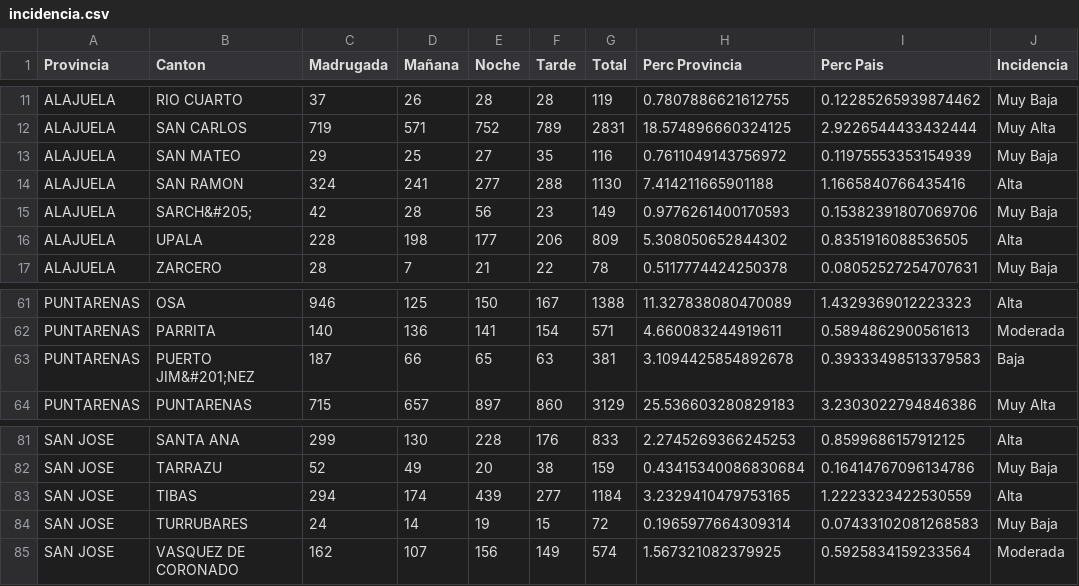
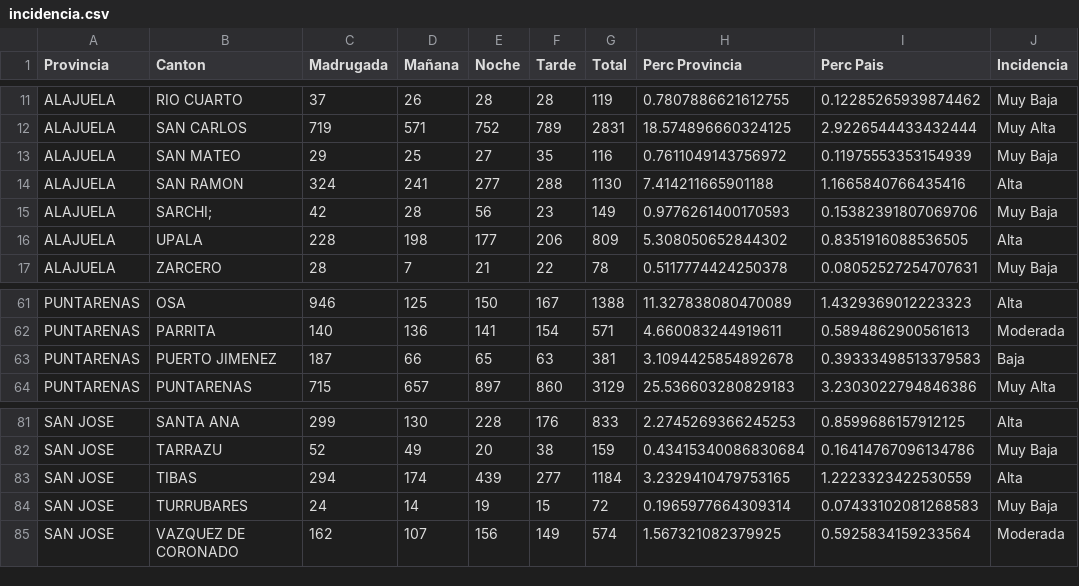
Before and after one commit to gianfranco7/proyecto_pswe19, a CSV file: src/datasets/incidencia.csv, drawn as a sheet; only a part is shown, gaps mark what is left out.

```diff
--- a/src/datasets/incidencia.csv
+++ b/src/datasets/incidencia.csv
@@ -14,3 +14,3 @@ ALAJUELA,SAN MATEO,29,25,27,35,116,0.7611049143756972,0.11975553353154939,Muy Ba
 ALAJUELA,SAN RAMON,324,241,277,288,1130,7.414211665901188,1.1665840766435416,Alta
-ALAJUELA,SARCH&#205;,42,28,56,23,149,0.9776261400170593,0.15382391807069706,Muy Baja
+ALAJUELA,SARCHI;,42,28,56,23,149,0.9776261400170593,0.15382391807069706,Muy Baja
 ALAJUELA,UPALA,228,198,177,206,809,5.308050652844302,0.8351916088536505,Alta
@@ -62,3 +62,3 @@ PUNTARENAS,OSA,946,125,150,167,1388,11.327838080470089,1.4329369012223323,Alta
 PUNTARENAS,PARRITA,140,136,141,154,571,4.660083244919611,0.5894862900561613,Moderada
-PUNTARENAS,PUERTO JIM&#201;NEZ,187,66,65,63,381,3.1094425854892678,0.39333498513379583,Baja
+PUNTARENAS,PUERTO JIMENEZ,187,66,65,63,381,3.1094425854892678,0.39333498513379583,Baja
 PUNTARENAS,PUNTARENAS,715,657,897,860,3129,25.536603280829183,3.2303022794846386,Muy Alta
@@ -84,2 +84,2 @@ SAN JOSE,TIBAS,294,174,439,277,1184,3.2329410479753165,1.2223323422530559,Alta
 SAN JOSE,TURRUBARES,24,14,19,15,72,0.1965977664309314,0.07433102081268583,Muy Baja
-SAN JOSE,VASQUEZ DE CORONADO,162,107,156,149,574,1.567321082379925,0.5925834159233564,Moderada
+SAN JOSE,VAZQUEZ DE CORONADO,162,107,156,149,574,1.567321082379925,0.5925834159233564,Moderada
```
Also changed, not shown: datasets/incidencia.csv, 10 other files.
